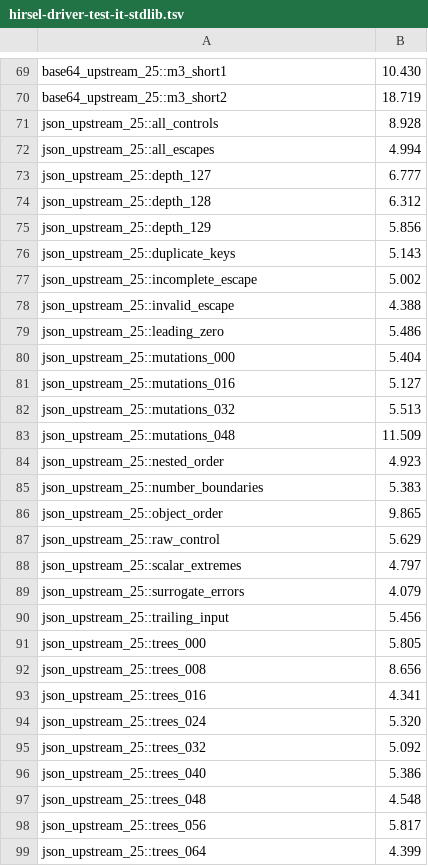
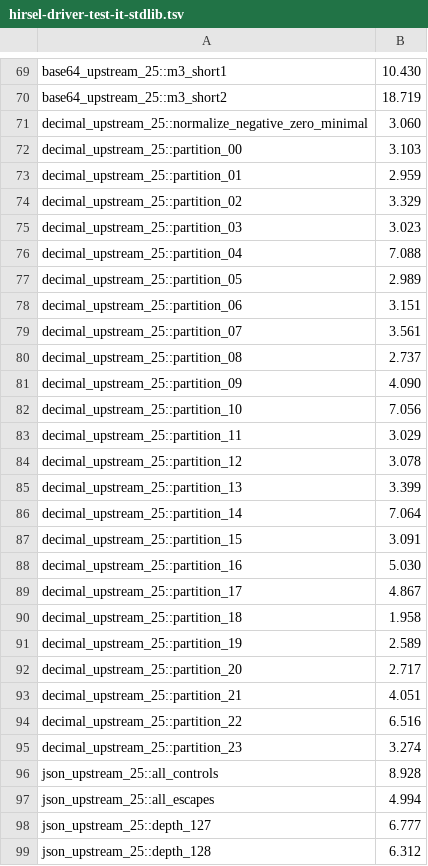
Before and after one commit to SamGalanakis/hirsel-lang, a TSV file: tools/buck2/test-costs/hirsel-driver-test-it-stdlib.tsv, drawn as a sheet; only a part is shown, gaps mark what is left out; the shorter side is filled out with more unchanged rows; the diff names each change by its address in the sheet, - before the commit and + after, or states it on an @@ line.

Commit message:
Normalize decimal zero at every scale and verify independent four-engine vectors
Remove the positive-scale guard that left normalized zero at a negative scale, contrary to the exact-decimal contract. Add 131 arithmetic vectors plus representation, parsing, policy and minimal normalization controls with independently certified Python expectations and bounded rust_decimal corroboration.

Preserve upstream raw answers and explicit semantic adaptations, register 25 bounded test partitions, and refresh measured test costs. Record the unrelated duplicate CAP-1 conformance preflight failure; both affected decimal corpus programs pass direct CLI observations.

```diff
--- a/tools/buck2/test-costs/hirsel-driver-test-it-stdlib.tsv
+++ b/tools/buck2/test-costs/hirsel-driver-test-it-stdlib.tsv
+row 71: decimal_upstream_25::normalize_negative_zero_minimal | 3.060
+row 72: decimal_upstream_25::partition_00 | 3.103
+row 73: decimal_upstream_25::partition_01 | 2.959
+row 74: decimal_upstream_25::partition_02 | 3.329
+row 75: decimal_upstream_25::partition_03 | 3.023
+row 76: decimal_upstream_25::partition_04 | 7.088
+row 77: decimal_upstream_25::partition_05 | 2.989
+row 78: decimal_upstream_25::partition_06 | 3.151
+row 79: decimal_upstream_25::partition_07 | 3.561
+row 80: decimal_upstream_25::partition_08 | 2.737
+row 81: decimal_upstream_25::partition_09 | 4.090
+row 82: decimal_upstream_25::partition_10 | 7.056
+row 83: decimal_upstream_25::partition_11 | 3.029
+row 84: decimal_upstream_25::partition_12 | 3.078
+row 85: decimal_upstream_25::partition_13 | 3.399
+row 86: decimal_upstream_25::partition_14 | 7.064
+row 87: decimal_upstream_25::partition_15 | 3.091
+row 88: decimal_upstream_25::partition_16 | 5.030
+row 89: decimal_upstream_25::partition_17 | 4.867
+row 90: decimal_upstream_25::partition_18 | 1.958
+row 91: decimal_upstream_25::partition_19 | 2.589
+row 92: decimal_upstream_25::partition_20 | 2.717
+row 93: decimal_upstream_25::partition_21 | 4.051
+row 94: decimal_upstream_25::partition_22 | 6.516
+row 95: decimal_upstream_25::partition_23 | 3.274
```
Also changed, not shown: tools/buck2/test-costs/hirsel-cli-test-cli.tsv, tools/known-failures.tsv, 33 other files.
